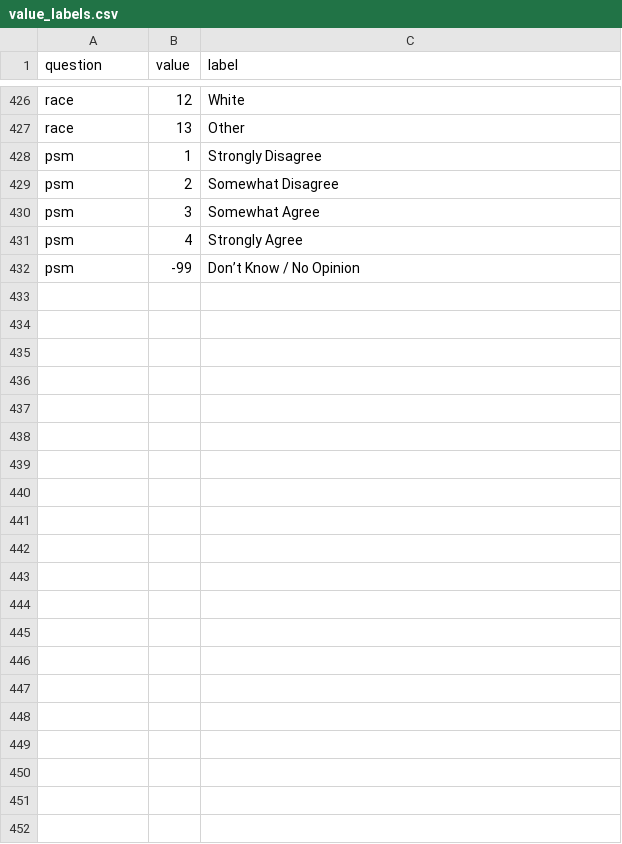
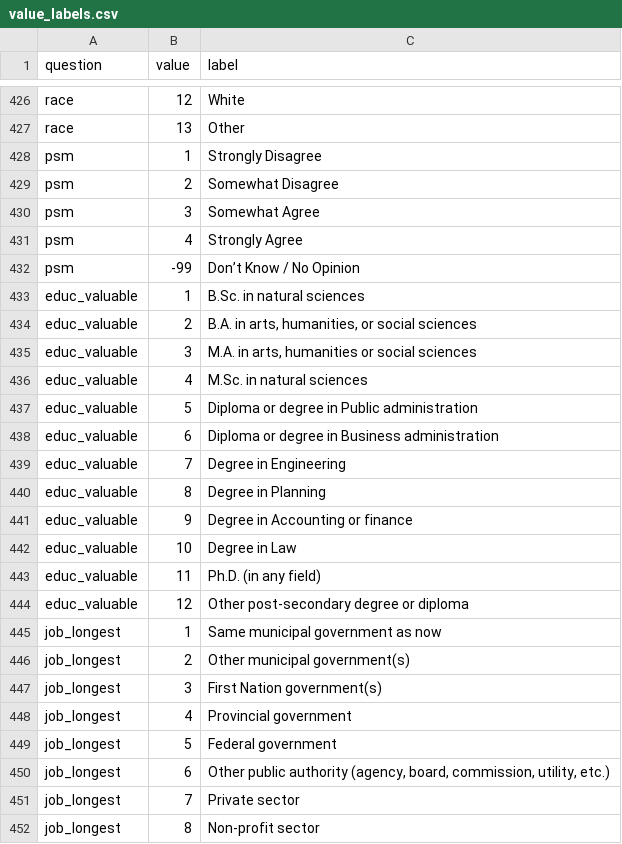
Before and after one commit to canadian-municipal-barometer/cao-2026-data-explorer, a CSV file: value_labels.csv, drawn as a sheet; only a part is shown, gaps mark what is left out.

```diff
--- a/value_labels.csv
+++ b/value_labels.csv
@@ -432 +432,21 @@ psm,4,Strongly Agree
 psm,-99,Don’t Know / No Opinion
+educ_valuable,1,B.Sc. in natural sciences
+educ_valuable,2,"B.A. in arts, humanities, or social sciences"
+educ_valuable,3,"M.A. in arts, humanities or social sciences"
+educ_valuable,4,M.Sc. in natural sciences
+educ_valuable,5,Diploma or degree in Public administration
+educ_valuable,6,Diploma or degree in Business administration
+educ_valuable,7,Degree in Engineering
+educ_valuable,8,Degree in Planning
+educ_valuable,9,Degree in Accounting or finance
+educ_valuable,10,Degree in Law
+educ_valuable,11,Ph.D. (in any field)
+educ_valuable,12,Other post-secondary degree or diploma
+job_longest,1,Same municipal government as now
+job_longest,2,Other municipal government(s)
+job_longest,3,First Nation government(s)
+job_longest,4,Provincial government
+job_longest,5,Federal government
+job_longest,6,"Other public authority (agency, board, commission, utility, etc.)"
+job_longest,7,Private sector
+job_longest,8,Non-profit sector
```
Also changed, not shown: 1 other file.
